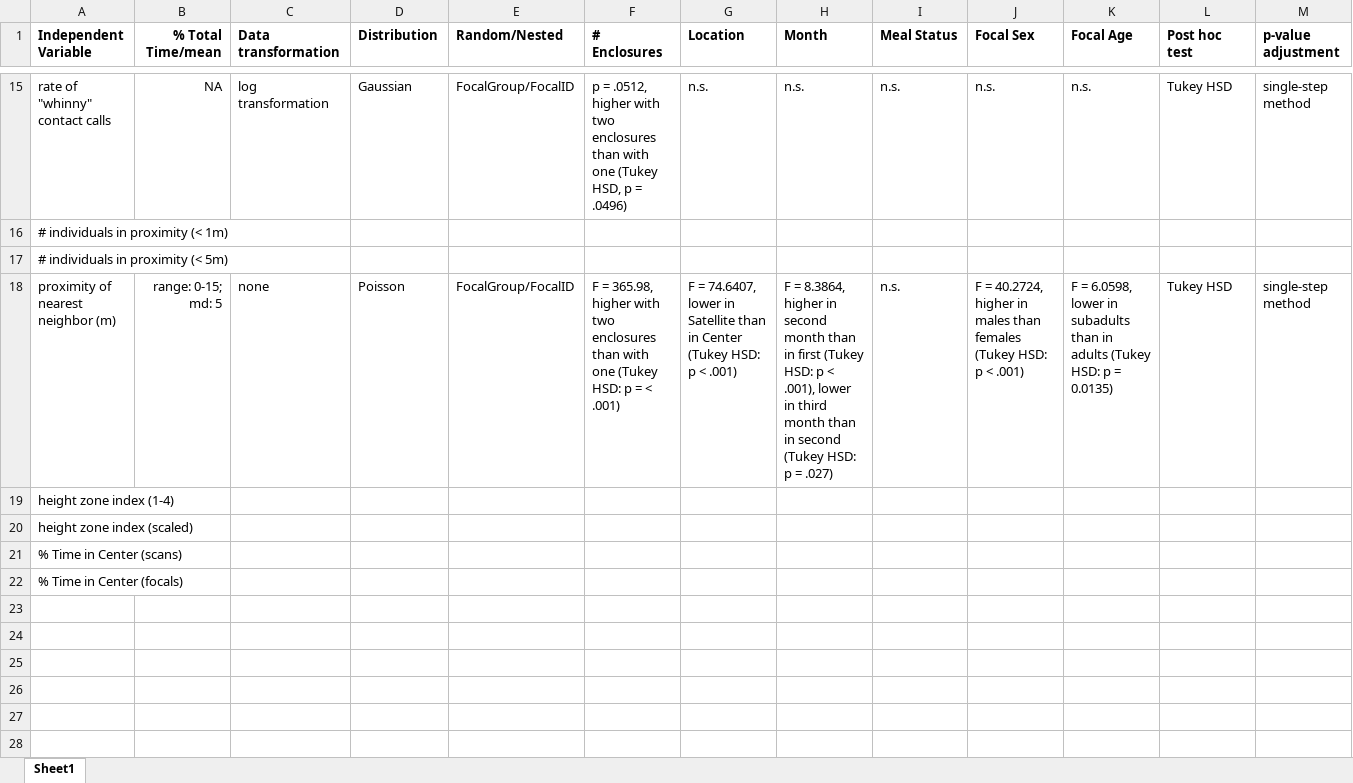
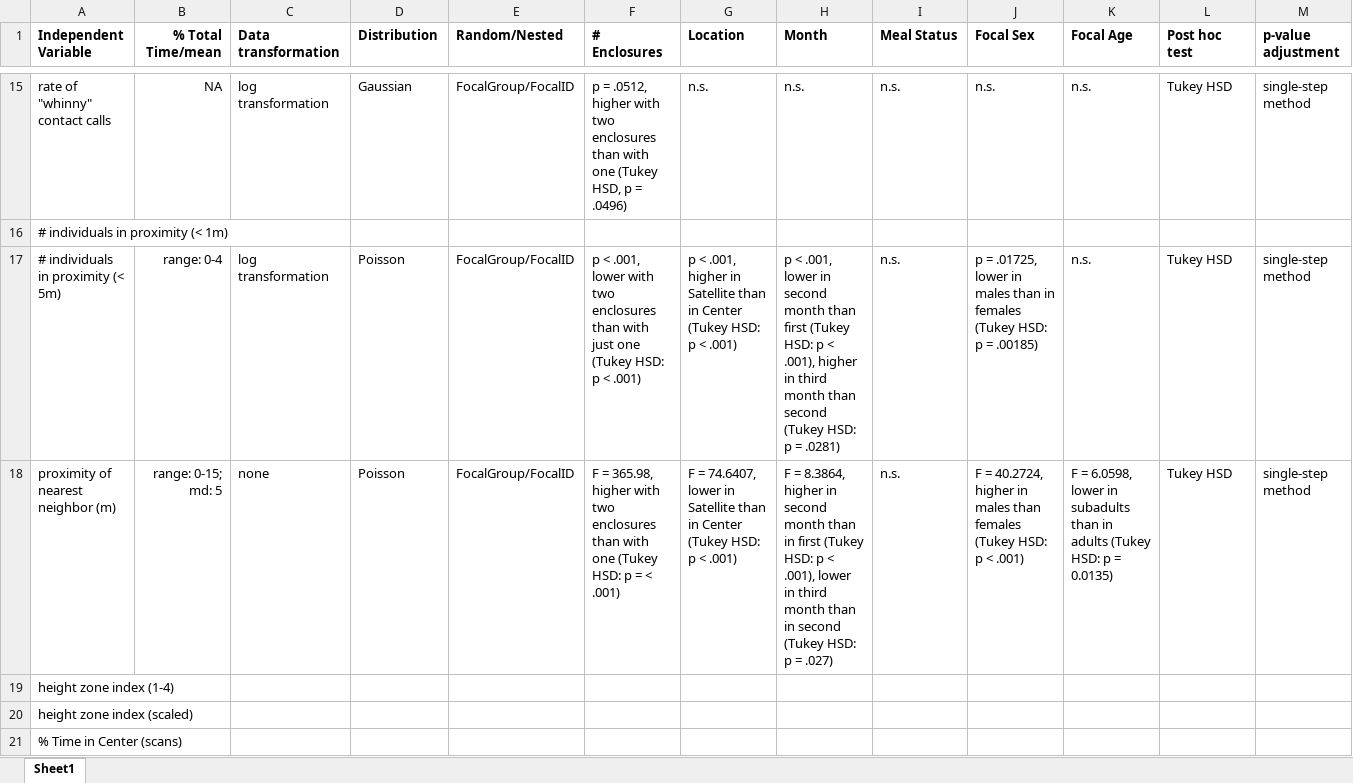
Before and after one commit to ardenice916/Spider_monkey_stats, an Excel workbook: Analysis_summary.xlsx, sheet Sheet1, drawn as a sheet; only a part is shown, gaps mark what is left out; the shorter side is filled out with more unchanged rows; values as stored, in another font and other column widths than the file's, no borders; the diff covers the shown part only; the diff names each change by its address in the sheet, - before the commit and + after, or states it on an @@ line.

```diff
--- a/Analysis_summary.xlsx (sheet Sheet1)
+++ b/Analysis_summary.xlsx (sheet Sheet1)
-B17 (% Total Time/mean): (empty)
+B17 (% Total Time/mean): range: 0-4
-C17 (Data transformation): (empty)
+C17 (Data transformation): log transformation
-D17 (Distribution): (empty)
+D17 (Distribution): Poisson
-E17 (Random/Nested): (empty)
+E17 (Random/Nested): FocalGroup/FocalID
-F17 (# Enclosures): (empty)
+F17 (# Enclosures): p < .001, lower with two enclosures than with just one (Tukey HSD: p < .001)
-G17 (Location): (empty)
+G17 (Location): p < .001, higher in Satellite than in Center (Tukey HSD: p < .001)
-H17 (Month): (empty)
+H17 (Month): p < .001, lower in second month than first (Tukey HSD: p < .001), higher in third month than second (Tukey HSD: p = .0281)
-I17 (Meal Status): (empty)
+I17 (Meal Status): n.s.
-J17 (Focal Sex): (empty)
+J17 (Focal Sex): p = .01725, lower in males than in females (Tukey HSD: p = .00185)
-K17 (Focal Age): (empty)
+K17 (Focal Age): n.s.
-L17 (Post hoc test): (empty)
+L17 (Post hoc test): Tukey HSD
-M17 (p-value adjustment): (empty)
+M17 (p-value adjustment): single-step method
```
Also changed, not shown: 1 edited cell elsewhere in this sheet, 2 other files.
